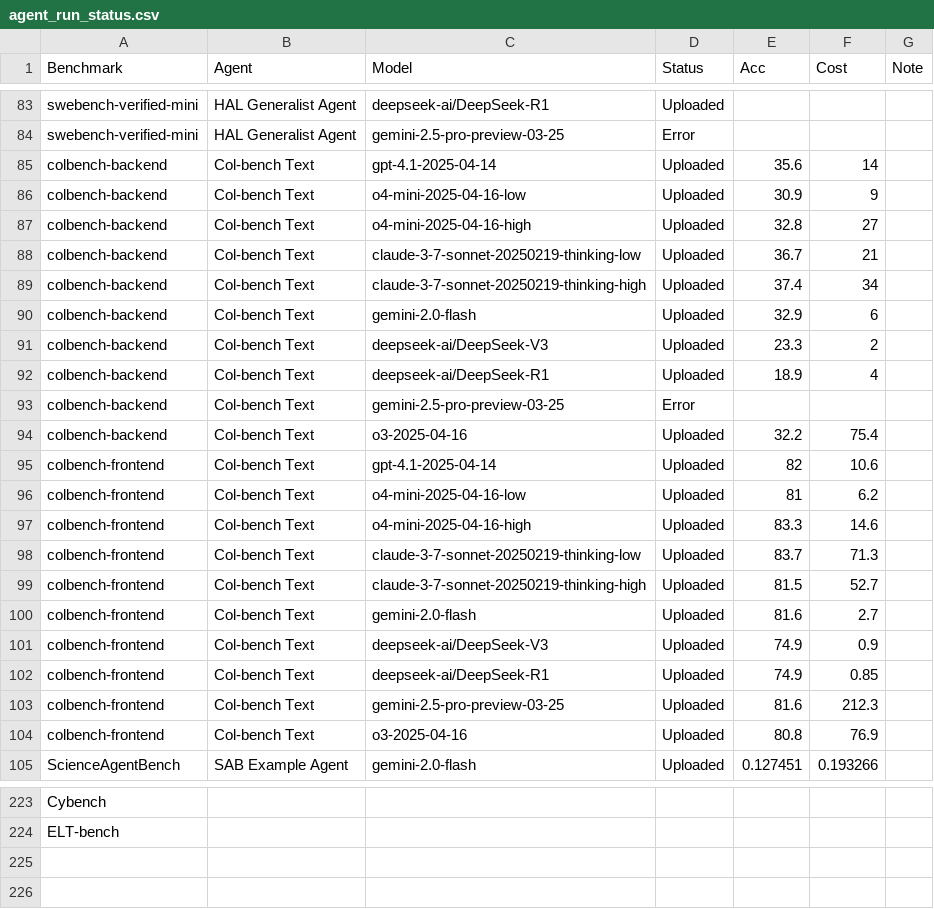
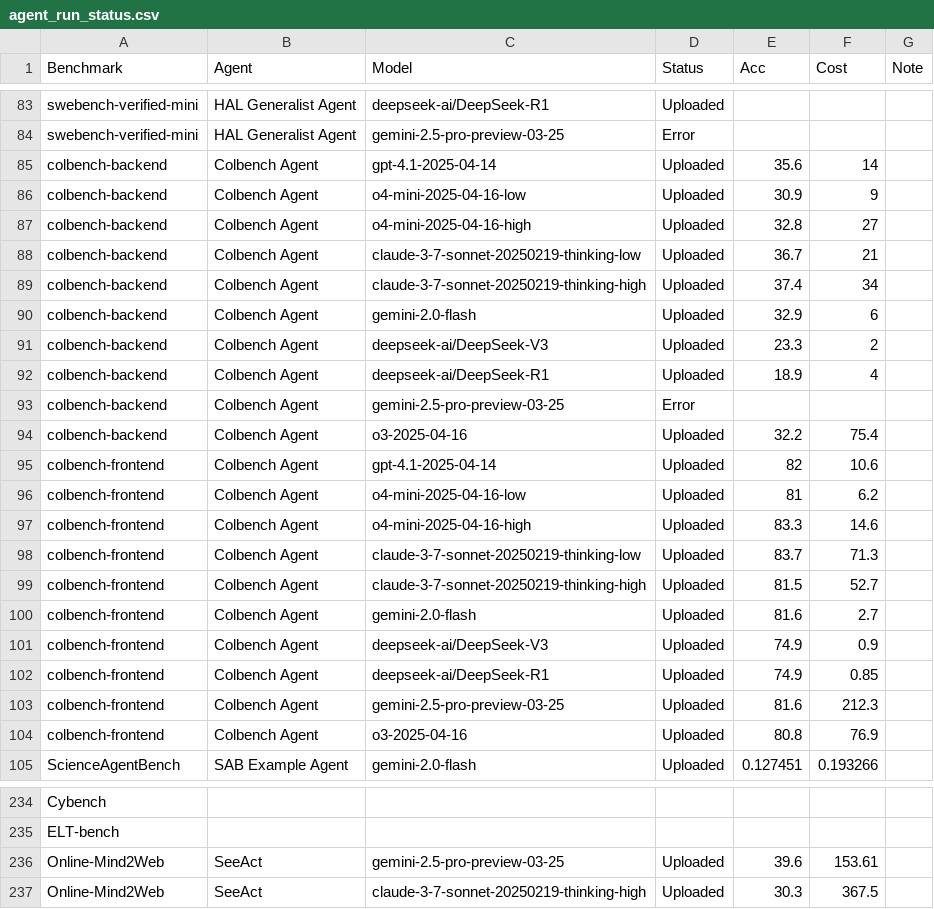
Before and after one commit to vminvsky/hal-analysis, a CSV file: agent_run_status.csv, drawn as a sheet; only a part is shown, gaps mark what is left out; the diff covers the shown part only.

```diff
--- a/agent_run_status.csv
+++ b/agent_run_status.csv
@@ -84,22 +84,22 @@ swebench-verified-mini,HAL Generalist Agent,deepseek-ai/DeepSeek-R1,Uploaded,,,,
 swebench-verified-mini,HAL Generalist Agent,gemini-2.5-pro-preview-03-25,Error,,,,,,,,,
-colbench-backend,Col-bench Text,gpt-4.1-2025-04-14,Uploaded,35.6,14,,,,,,,
-colbench-backend,Col-bench Text,o4-mini-2025-04-16-low,Uploaded,30.9,9,,,,,,,
-colbench-backend,Col-bench Text,o4-mini-2025-04-16-high,Uploaded,32.8,27,,,,,,,
-colbench-backend,Col-bench Text,claude-3-7-sonnet-20250219-thinking-low,Uploaded,36.7,21,,,,,,,
-colbench-backend,Col-bench Text,claude-3-7-sonnet-20250219-thinking-high,Uploaded,37.4,34,,,,,,,
-colbench-backend,Col-bench Text,gemini-2.0-flash,Uploaded,32.9,6,,,,,,,
-colbench-backend,Col-bench Text,deepseek-ai/DeepSeek-V3,Uploaded,23.3,2,,,,,,,
-colbench-backend,Col-bench Text,deepseek-ai/DeepSeek-R1,Uploaded,18.9,4,,,,,,,
-colbench-backend,Col-bench Text,gemini-2.5-pro-preview-03-25,Error,,,,,,,,,
-colbench-backend,Col-bench Text,o3-2025-04-16,Uploaded,32.2,75.4,,,,,,,
-colbench-frontend,Col-bench Text,gpt-4.1-2025-04-14,Uploaded,82,10.6,,,,,,,
-colbench-frontend,Col-bench Text,o4-mini-2025-04-16-low,Uploaded,81,6.2,,,,,,,
-colbench-frontend,Col-bench Text,o4-mini-2025-04-16-high,Uploaded,83.3,14.6,,,,,,,
-colbench-frontend,Col-bench Text,claude-3-7-sonnet-20250219-thinking-low,Uploaded,83.7,71.3,,,,,,,
-colbench-frontend,Col-bench Text,claude-3-7-sonnet-20250219-thinking-high,Uploaded,81.5,52.7,,,,,,,
-colbench-frontend,Col-bench Text,gemini-2.0-flash,Uploaded,81.6,2.7,,,,,,,
-colbench-frontend,Col-bench Text,deepseek-ai/DeepSeek-V3,Uploaded,74.9,0.9,,,,,,,
-colbench-frontend,Col-bench Text,deepseek-ai/DeepSeek-R1,Uploaded,74.9,0.85,,,,,,,
-colbench-frontend,Col-bench Text,gemini-2.5-pro-preview-03-25,Uploaded,81.6,212.3,,,,,,,
-colbench-frontend,Col-bench Text,o3-2025-04-16,Uploaded,80.8,76.9,,,,,,,
+colbench-backend,Colbench Agent,gpt-4.1-2025-04-14,Uploaded,35.6,14,,,,,,,
+colbench-backend,Colbench Agent,o4-mini-2025-04-16-low,Uploaded,30.9,9,,,,,,,
+colbench-backend,Colbench Agent,o4-mini-2025-04-16-high,Uploaded,32.8,27,,,,,,,
+colbench-backend,Colbench Agent,claude-3-7-sonnet-20250219-thinking-low,Uploaded,36.7,21,,,,,,,
+colbench-backend,Colbench Agent,claude-3-7-sonnet-20250219-thinking-high,Uploaded,37.4,34,,,,,,,
+colbench-backend,Colbench Agent,gemini-2.0-flash,Uploaded,32.9,6,,,,,,,
+colbench-backend,Colbench Agent,deepseek-ai/DeepSeek-V3,Uploaded,23.3,2,,,,,,,
+colbench-backend,Colbench Agent,deepseek-ai/DeepSeek-R1,Uploaded,18.9,4,,,,,,,
+colbench-backend,Colbench Agent,gemini-2.5-pro-preview-03-25,Error,,,,,,,,,
+colbench-backend,Colbench Agent,o3-2025-04-16,Uploaded,32.2,75.4,,,,,,,
+colbench-frontend,Colbench Agent,gpt-4.1-2025-04-14,Uploaded,82,10.6,,,,,,,
+colbench-frontend,Colbench Agent,o4-mini-2025-04-16-low,Uploaded,81,6.2,,,,,,,
+colbench-frontend,Colbench Agent,o4-mini-2025-04-16-high,Uploaded,83.3,14.6,,,,,,,
+colbench-frontend,Colbench Agent,claude-3-7-sonnet-20250219-thinking-low,Uploaded,83.7,71.3,,,,,,,
+colbench-frontend,Colbench Agent,claude-3-7-sonnet-20250219-thinking-high,Uploaded,81.5,52.7,,,,,,,
+colbench-frontend,Colbench Agent,gemini-2.0-flash,Uploaded,81.6,2.7,,,,,,,
+colbench-frontend,Colbench Agent,deepseek-ai/DeepSeek-V3,Uploaded,74.9,0.9,,,,,,,
+colbench-frontend,Colbench Agent,deepseek-ai/DeepSeek-R1,Uploaded,74.9,0.85,,,,,,,
+colbench-frontend,Colbench Agent,gemini-2.5-pro-preview-03-25,Uploaded,81.6,212.3,,,,,,,
+colbench-frontend,Colbench Agent,o3-2025-04-16,Uploaded,80.8,76.9,,,,,,,
 ScienceAgentBench,SAB Example Agent,gemini-2.0-flash,Uploaded,0.127451,0.193266,,,,,,,
@@ -224 +235,3 @@ Cybench,,,,,,,,,,,,
 ELT-bench,,,,,,,,,,,,
+Online-Mind2Web,SeeAct,gemini-2.5-pro-preview-03-25,Uploaded,39.6,153.61,,,,,,,
+Online-Mind2Web,SeeAct,claude-3-7-sonnet-20250219-thinking-high,Uploaded,30.3,367.5,,,,,,,
```
Also changed, not shown: 11 added rows and 56 edited cells elsewhere in this file, benchmark_win_rates.csv, benchmark_win_rates_max.csv, 36 other files.
